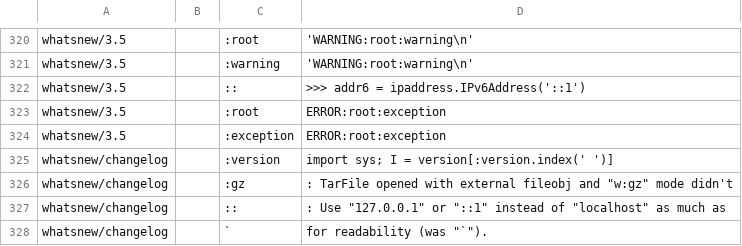
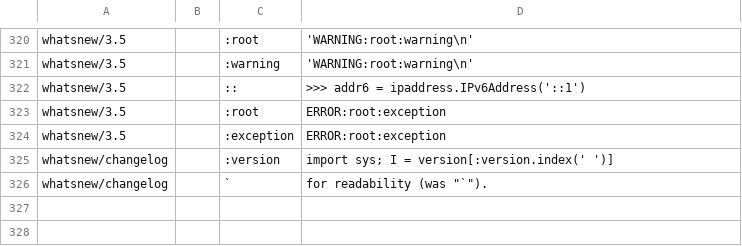
Before and after one commit to zmz0305/cpython, a CSV file: Doc/tools/susp-ignored.csv, drawn as a sheet; only a part is shown, gaps mark what is left out.

Commit message:
Remove unused suspicious rules

```diff
--- a/Doc/tools/susp-ignored.csv
+++ b/Doc/tools/susp-ignored.csv
@@ -325,4 +325,2 @@ whatsnew/3.5,,:exception,ERROR:root:exception
 whatsnew/changelog,,:version,import sys; I = version[:version.index(' ')]
-whatsnew/changelog,,:gz,": TarFile opened with external fileobj and ""w:gz"" mode didn't"
-whatsnew/changelog,,::,": Use ""127.0.0.1"" or ""::1"" instead of ""localhost"" as much as"
 whatsnew/changelog,,`,"for readability (was ""`"")."
```
